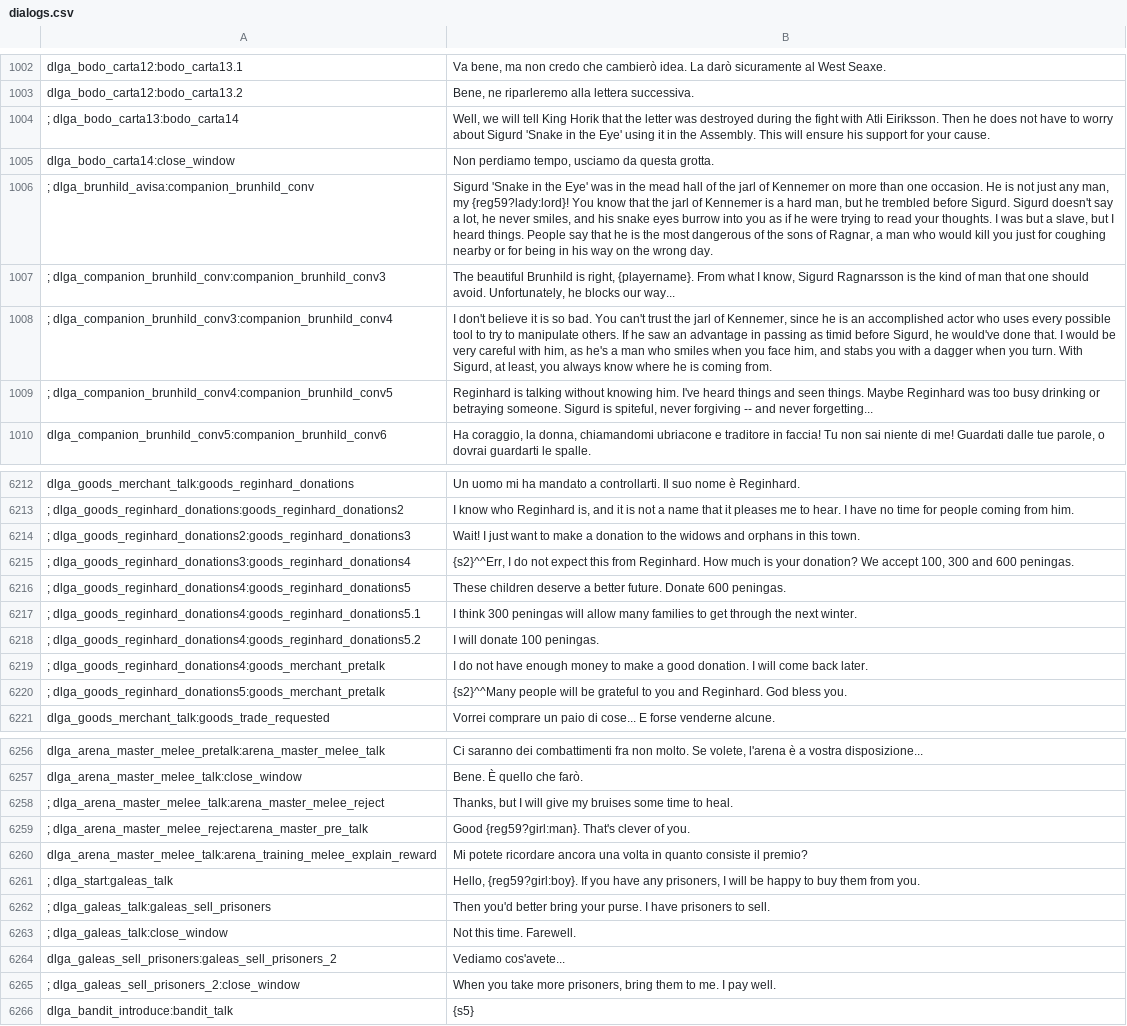
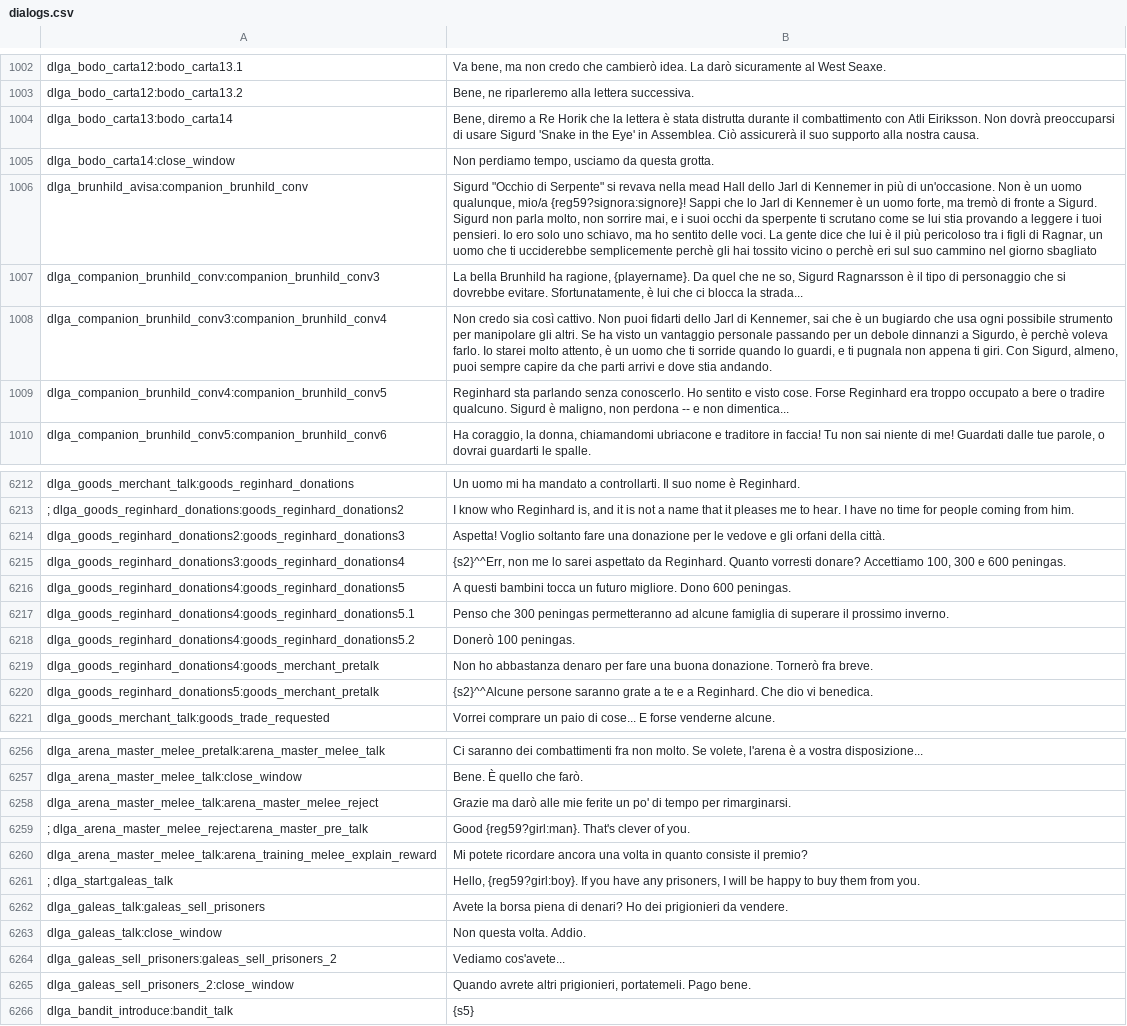
Before and after one commit to FabianoIlCapo/warband-vc-l10n, a CSV file: it/dialogs.csv, drawn as a sheet; only a part is shown, gaps mark what is left out; removed rows and columns are numbered as before the commit, all else as after; the diff covers the shown part only; the diff names each change by its address in the sheet, - before the commit and + after, or states it on an @@ line.

```diff
--- a/it/dialogs.csv
+++ b/it/dialogs.csv
-A1004: ; dlga_bodo_carta13:bodo_carta14
+A1004: dlga_bodo_carta13:bodo_carta14
-B1004: Well, we will tell King Horik that the letter was destroyed during the fight with Atli Eiriksson. Then he does not have to worry about Sigurd 'Snake in the Eye' using it in the Assembly. This will ensure his support for your cause.
+B1004: Bene, diremo a Re Horik che la lettera è stata distrutta durante il combattimento con Atli Eiriksson. Non dovrà preoccuparsi di usare Sigurd 'Snake in the Eye' in Assemblea. Ciò assicurerà il suo supporto alla nostra causa.
-A1006: ; dlga_brunhild_avisa:companion_brunhild_conv
+A1006: dlga_brunhild_avisa:companion_brunhild_conv
-B1006: Sigurd 'Snake in the Eye' was in the mead hall of the jarl of Kennemer on more than one occasion. He is not just any man, my {reg59?lady:lord}! You know that the jarl of Kennemer is a hard man, but he trembled before Sigurd. Sigurd doesn't say a lot, he never smiles, and his snake eyes burrow into you as if he were trying to read your thoughts. I was but a slave, but I heard things. People say that he is the most dangerous of the sons of Ragnar, a man who would kill you just for coughing nearby or for being in his way on the wrong day.
+B1006: Sigurd "Occhio di Serpente" si revava nella mead Hall dello Jarl di Kennemer in più di un'occasione. Non è un uomo qualunque, mio/a {reg59?signora:signore}! Sappi che lo Jarl di Kennemer è un uomo forte, ma tremò di fronte a Sigurd. Sigurd non parla molto, non sorrire mai, e i suoi occhi da sperpente ti scrutano come se lui stia provando a leggere i tuoi pensieri. Io ero solo uno schiavo, ma ho sentito delle voci. La gente dice che lui è il più pericoloso tra i figli di Ragnar, un uomo che ti ucciderebbe semplicemente perchè gli hai tossito vicino o perchè eri sul suo cammino nel giorno sbagliato
-A1007: ; dlga_companion_brunhild_conv:companion_brunhild_conv3
+A1007: dlga_companion_brunhild_conv:companion_brunhild_conv3
-B1007: The beautiful Brunhild is right, {playername}. From what I know, Sigurd Ragnarsson is the kind of man that one should avoid. Unfortunately, he blocks our way...
+B1007: La bella Brunhild ha ragione, {playername}. Da quel che ne so, Sigurd Ragnarsson è il tipo di personaggio che si dovrebbe evitare. Sfortunatamente, è lui che ci blocca la strada...
-A1008: ; dlga_companion_brunhild_conv3:companion_brunhild_conv4
+A1008: dlga_companion_brunhild_conv3:companion_brunhild_conv4
-B1008: I don't believe it is so bad. You can't trust the jarl of Kennemer, since he is an accomplished actor who uses every possible tool to try to manipulate others. If he saw an advantage in passing as timid before Sigurd, he would've done that. I would be very careful with him, as he's a man who smiles when you face him, and stabs you with a dagger when you turn. With Sigurd, at least, you always know where he is coming from.
+B1008: Non credo sia così cattivo. Non puoi fidarti dello Jarl di Kennemer, sai che è un bugiardo che usa ogni possibile strumento per manipolare gli altri. Se ha visto un vantaggio personale passando per un debole dinnanzi a Sigurdo, è perchè voleva farlo. Io starei molto attento, è un uomo che ti sorride quando lo guardi, e ti pugnala non appena ti giri. Con Sigurd, almeno, puoi sempre capire da che parti arrivi e dove stia andando.
-row 1009: ; dlga_companion_brunhild_conv4:companion_brunhild_conv5 | Reginhard is talking without knowing him. I've heard things and seen things. Maybe Reginhard was too busy drinking or betraying someone. Sigurd is spiteful, never forgiving -- and never forgetting...
+row 1009: dlga_companion_brunhild_conv4:companion_brunhild_conv5 | Reginhard sta parlando senza conoscerlo. Ho sentito e visto cose. Forse Reginhard era troppo occupato a bere o tradire qualcuno. Sigurd è maligno, non perdona -- e non dimentica...
-row 6214: ; dlga_goods_reginhard_donations2:goods_reginhard_donations3 | Wait! I just want to make a donation to the widows and orphans in this town.
+row 6214: dlga_goods_reginhard_donations2:goods_reginhard_donations3 | Aspetta! Voglio soltanto fare una donazione per le vedove e gli orfani della città.
-A6215: ; dlga_goods_reginhard_donations3:goods_reginhard_donations4
+A6215: dlga_goods_reginhard_donations3:goods_reginhard_donations4
-B6215: {s2}^^Err, I do not expect this from Reginhard. How much is your donation? We accept 100, 300 and 600 peningas.
+B6215: {s2}^^Err, non me lo sarei aspettato da Reginhard. Quanto vorresti donare? Accettiamo 100, 300 e 600 peningas.
-A6216: ; dlga_goods_reginhard_donations4:goods_reginhard_donations5
+A6216: dlga_goods_reginhard_donations4:goods_reginhard_donations5
-B6216: These children deserve a better future. Donate 600 peningas.
+B6216: A questi bambini tocca un futuro migliore. Dono 600 peningas.
-A6217: ; dlga_goods_reginhard_donations4:goods_reginhard_donations5.1
+A6217: dlga_goods_reginhard_donations4:goods_reginhard_donations5.1
-B6217: I think 300 peningas will allow many families to get through the next winter.
+B6217: Penso che 300 peningas permetteranno ad alcune famiglia di superare il prossimo inverno.
-A6218: ; dlga_goods_reginhard_donations4:goods_reginhard_donations5.2
+A6218: dlga_goods_reginhard_donations4:goods_reginhard_donations5.2
-B6218: I will donate 100 peningas.
+B6218: Donerò 100 peningas.
-row 6219: ; dlga_goods_reginhard_donations4:goods_merchant_pretalk | I do not have enough money to make a good donation. I will come back later.
+row 6219: dlga_goods_reginhard_donations4:goods_merchant_pretalk | Non ho abbastanza denaro per fare una buona donazione. Tornerò fra breve.
-A6220: ; dlga_goods_reginhard_donations5:goods_merchant_pretalk
+A6220: dlga_goods_reginhard_donations5:goods_merchant_pretalk
-B6220: {s2}^^Many people will be grateful to you and Reginhard. God bless you.
+B6220: {s2}^^Alcune persone saranno grate a te e a Reginhard. Che dio vi benedica.
-row 6258: ; dlga_arena_master_melee_talk:arena_master_melee_reject | Thanks, but I will give my bruises some time to heal.
+row 6258: dlga_arena_master_melee_talk:arena_master_melee_reject | Grazie ma darò alle mie ferite un po' di tempo per rimarginarsi.
-row 6262: ; dlga_galeas_talk:galeas_sell_prisoners | Then you'd better bring your purse. I have prisoners to sell.
-row 6263: ; dlga_galeas_talk:close_window | Not this time. Farewell.
+row 6262: dlga_galeas_talk:galeas_sell_prisoners | Avete la borsa piena di denari? Ho dei prigionieri da vendere.
+row 6263: dlga_galeas_talk:close_window | Non questa volta. Addio.
-A6265: ; dlga_galeas_sell_prisoners_2:close_window
+A6265: dlga_galeas_sell_prisoners_2:close_window
-B6265: When you take more prisoners, bring them to me. I pay well.
+B6265: Quando avrete altri prigionieri, portatemeli. Pago bene.
```
Also changed, not shown: 20 added rows, 20 removed rows and 51 edited cells elsewhere in this file, de/game_strings.csv, de/item_kinds.csv, 37 other files.
